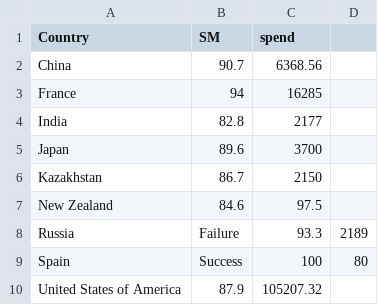
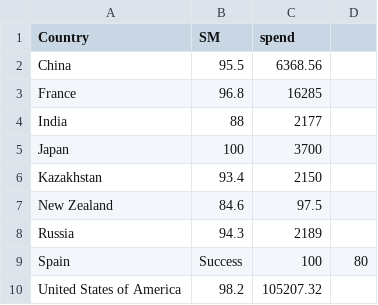
Before and after one commit to rbur0007/FIT3179, a CSV file: scatterplot2_data.csv, drawn as a sheet.

Commit message:
Update scatterplot2_data.csv

```diff
--- a/scatterplot2_data.csv
+++ b/scatterplot2_data.csv
@@ -1,10 +1,10 @@
 Country,SM,spend
-China,90.7,6368.56
-France,94,16285
-India,82.8,2177
-Japan,89.6,3700
-Kazakhstan,86.7,2150
+China,95.5,6368.56
+France,96.8,16285
+India,88,2177
+Japan,100,3700
+Kazakhstan,93.4,2150
 New Zealand,84.6,97.5
-Russia,Failure,93.3,2189
+Russia,94.3,2189
 Spain,Success,100,80
-United States of America,87.9,105207.32
+United States of America,98.2,105207.32
```
